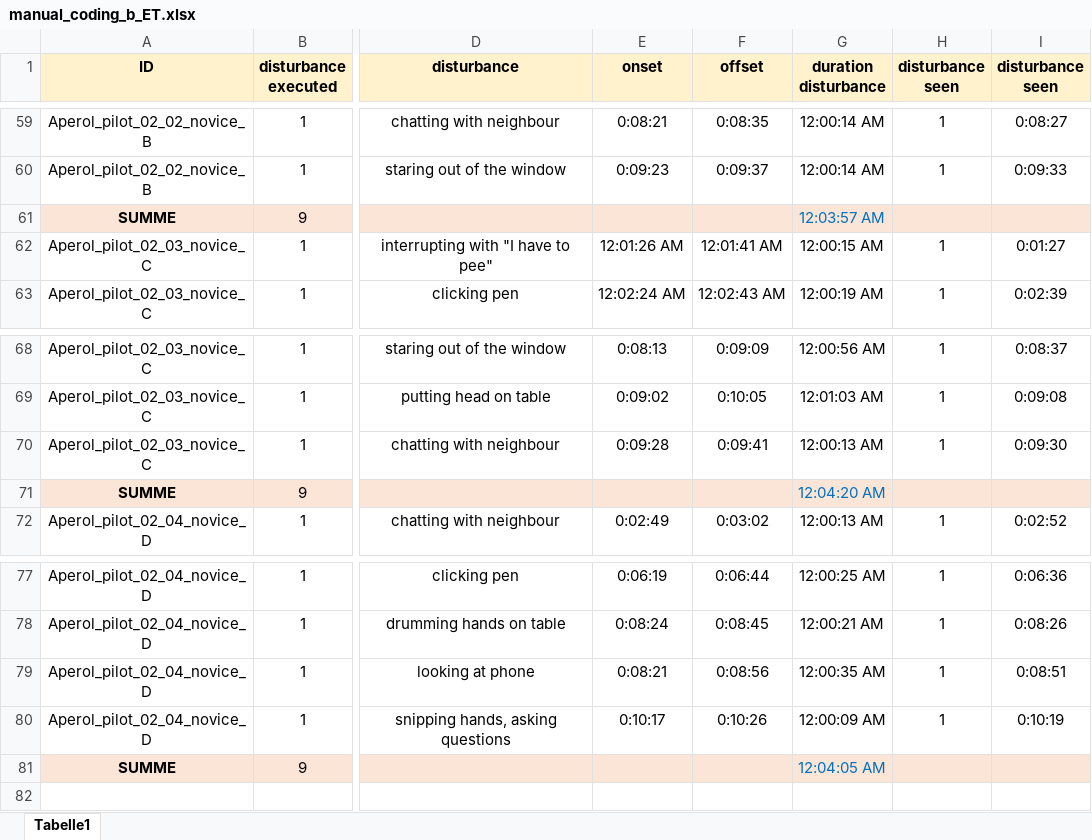
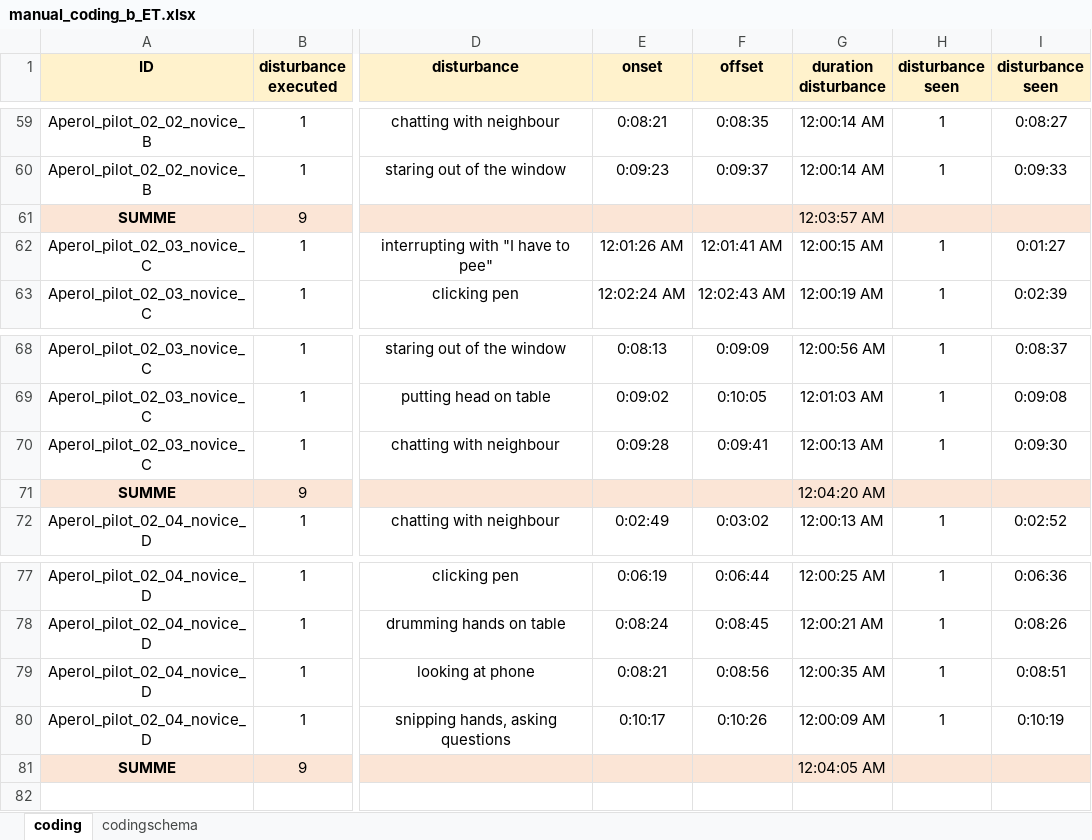
Before and after one commit to ginaamri/Mandy-PhD, an Excel workbook: studies/2020_Aperol_Git/Coding/manual_coding_b_ET.xlsx, sheet coding, drawn as a sheet; only a part is shown, gaps mark what is left out; values as stored, in another font and other column widths than the file's, no borders; the diff covers the shown part only; the diff names each change by its address in the sheet, - before the commit and + after, or states it on an @@ line.

Commit message:
Update manual_coding_b_ET.xlsx

```diff
--- a/studies/2020_Aperol_Git/Coding/manual_coding_b_ET.xlsx (sheet coding)
+++ b/studies/2020_Aperol_Git/Coding/manual_coding_b_ET.xlsx (sheet coding)
-sheet tab: Tabelle1
+sheet tab: coding
+sheet tab: codingschema
-G61 text colour: #0070C0
+G61 text colour: black
-G71 text colour: #0070C0
+G71 text colour: black
-G81 text colour: #0070C0
+G81 text colour: black
```
Also changed, not shown: cell formats elsewhere in this sheet.
